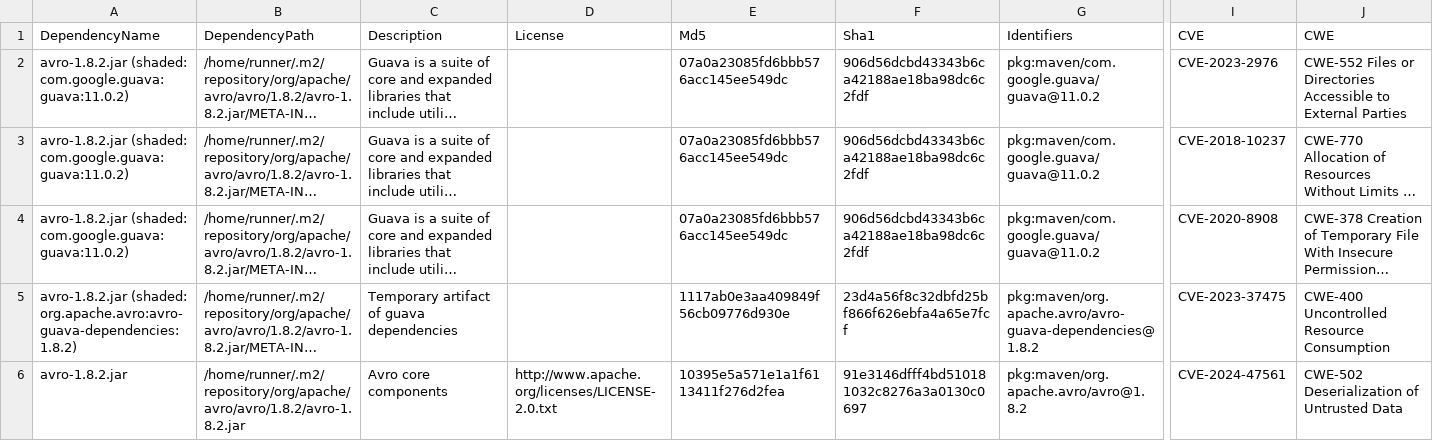
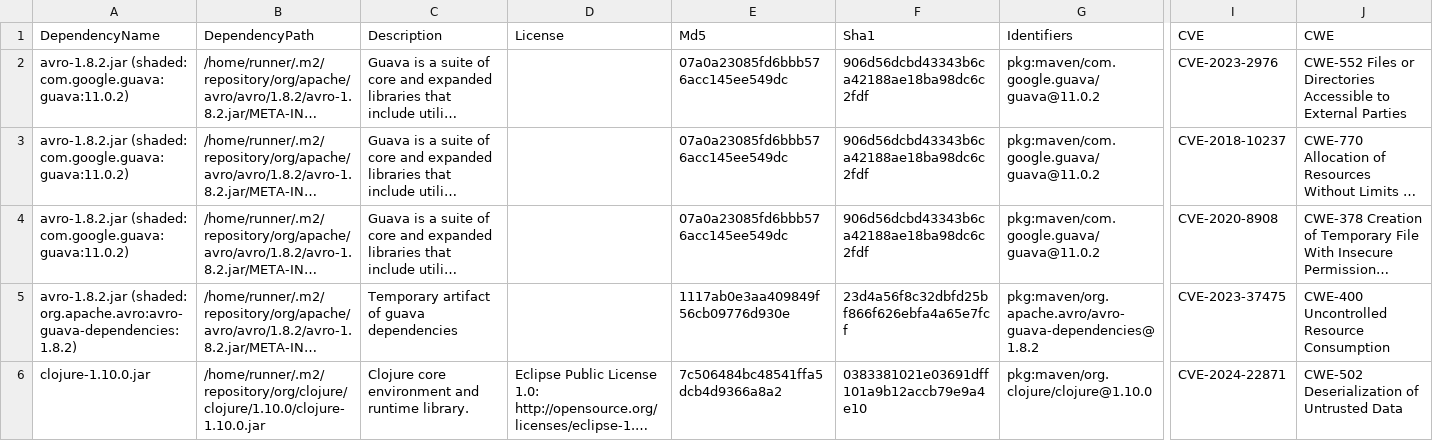
Before and after one commit to piotr-yuxuan/dove, a CSV file: doc/known-vulnerabilities.csv, drawn as a sheet; only a part is shown, gaps mark what is left out; the shorter side is filled out with more unchanged rows; long unchanged cells end in …; rows hold the shown columns only; the diff covers the shown part only; the diff names each change by its address in the sheet, - before the commit and + after, or states it on an @@ line.

Commit message:
Update known vulnerabilities

```diff
--- a/doc/known-vulnerabilities.csv
+++ b/doc/known-vulnerabilities.csv
-row 6: avro-1.8.2.jar | /home/runner/.m2/repository/org/apache/avro/avro/1.8.2/avro-1.8.2.jar | Avro core components | http://www.apache.org/licenses/LICENSE-2.0.txt | 10395e5a571e1a1f6113411f276d2fea | 91e3146dfff4bd510181032c8276a3a0130c0697 | pkg:maven/org.apache.avro/avro@1.8.2 | CVE-2024-47561 | CWE-502 Deserialization of Untrusted Data
```
Also changed, not shown: 2 removed rows elsewhere in this file.
